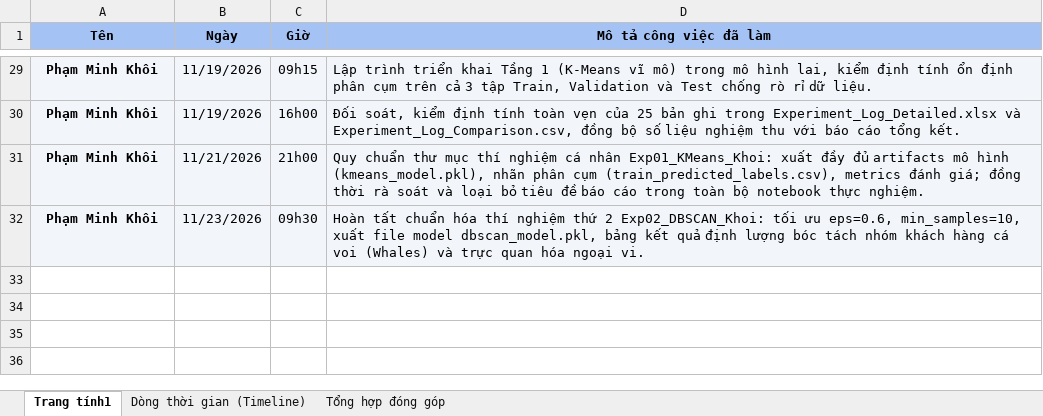
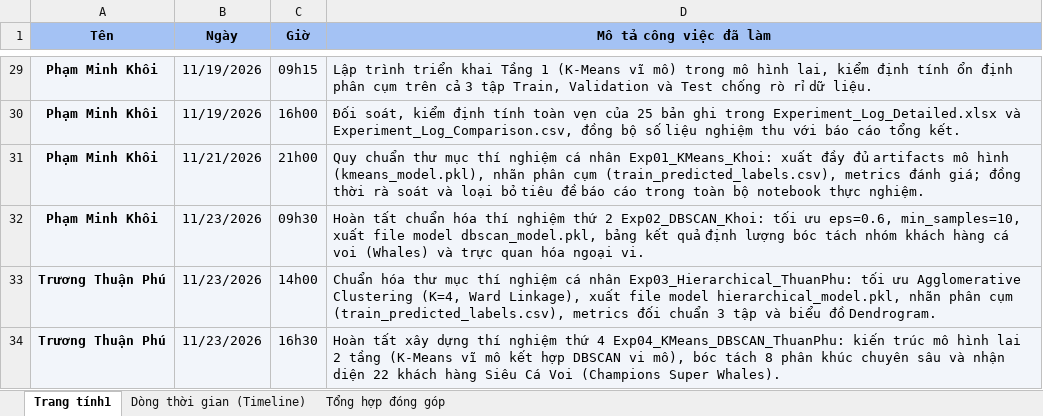
Before and after one commit to JaseSous/ml_group, an Excel workbook: Do_an_CuoiKy/Lịch sử làm việc ML.xlsx, sheet Trang tính1, drawn as a sheet; only a part is shown, gaps mark what is left out; values as stored, in another font and other column widths than the file's, no borders; the diff names each change by its address in the sheet, - before the commit and + after, or states it on an @@ line.

Commit message:
Thêm thí nghiệm Exp03_Hierarchical_ThuanPhu, Exp04_KMeans_DBSCAN_ThuanPhu và cập nhật lịch sử làm việc

```diff
--- a/Do_an_CuoiKy/Lịch sử làm việc ML.xlsx (sheet Trang tính1)
+++ b/Do_an_CuoiKy/Lịch sử làm việc ML.xlsx (sheet Trang tính1)
+row 33: Trương Thuận Phú | 11/23/2026 | 14h00 | Chuẩn hóa thư mục thí nghiệm cá nhân Exp03_Hierarchical_ThuanPhu: tối ưu Agglomerative Clustering (K=4, Ward Linkage), xuất file model hierarchical_model.pkl, nhãn phân cụm (train_predicted_labels.csv), metrics đối chuẩn 3 tập và biểu đồ Dendrogram.
+row 34: Trương Thuận Phú | 11/23/2026 | 16h30 | Hoàn tất xây dựng thí nghiệm thứ 4 Exp04_KMeans_DBSCAN_ThuanPhu: kiến trúc mô hình lai 2 tầng (K-Means vĩ mô kết hợp DBSCAN vi mô), bóc tách 8 phân khúc chuyên sâu và nhận diện 22 khách hàng Siêu Cá Voi (Champions Super Whales).
```
Also changed, not shown: sheet Dòng thời gian (Timeline), sheet Tổng hợp đóng góp, 17 other files.
